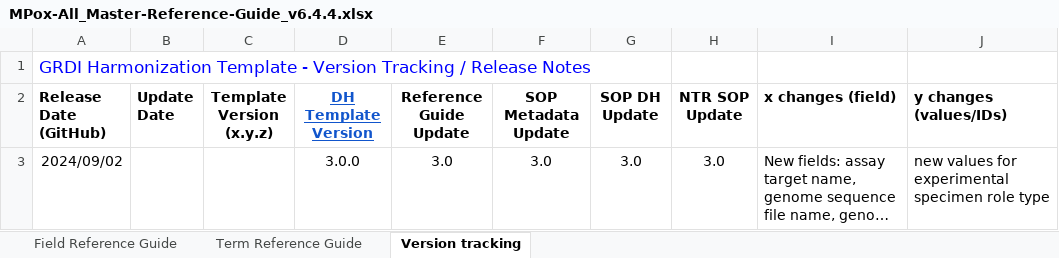
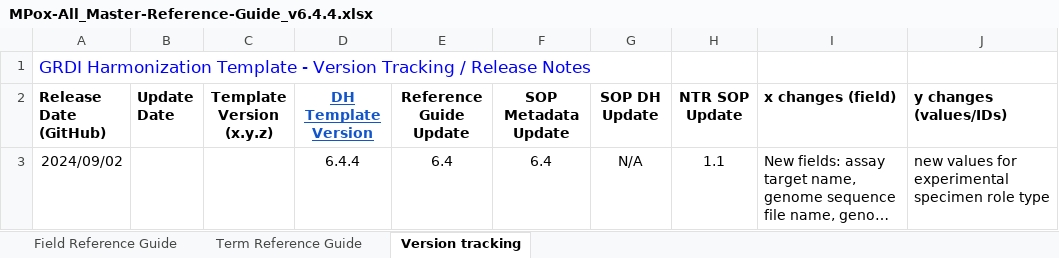
Before and after one commit to cidgoh/MPox_Contextual_Data_Specification, an Excel workbook: Reference Guide/MPox-All_Master-Reference-Guide_v6.4.4.xlsx, sheet Version tracking, drawn as a sheet; only a part is shown; long unchanged cells end in …; values as stored, in another font and other column widths than the file's, no borders; charts and pictures not drawn; the diff names each change by its address in the sheet, - before the commit and + after, or states it on an @@ line.

Commit message:
Update MPox-All_Master-Reference-Guide_v6.4.4.xlsx

```diff
--- a/Reference Guide/MPox-All_Master-Reference-Guide_v6.4.4.xlsx (sheet Version tracking)
+++ b/Reference Guide/MPox-All_Master-Reference-Guide_v6.4.4.xlsx (sheet Version tracking)
-D3 (DH Template Version): 3.0.0
+D3 (DH Template Version): 6.4.4
-E3 (Reference Guide Update): 3.0
+E3 (Reference Guide Update): 6.4
-F3 (SOP Metadata Update): 3.0
+F3 (SOP Metadata Update): 6.4
-G3 (SOP DH Update): 3.0
+G3 (SOP DH Update): N/A
-H3 (NTR SOP Update): 3.0
+H3 (NTR SOP Update): 1.1
```
Also changed, not shown: sheet Term Reference Guide, sheet Field Reference Guide, formulas that keep their value, hidden cells.
